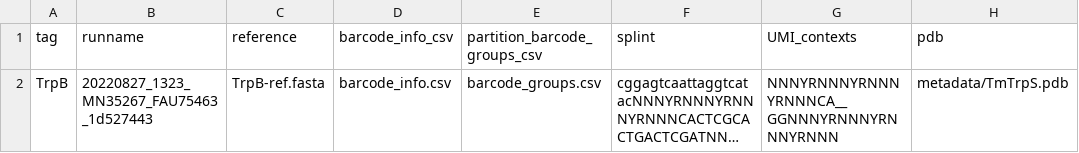
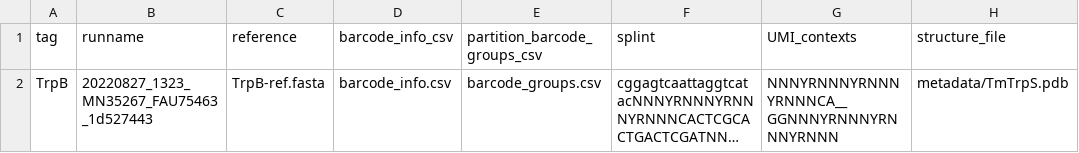
Before and after one commit to gordonrix/maple, a CSV file: example_working_directory/metadata/tags.csv, drawn as a sheet; long unchanged cells end in …; the diff names each change by its address in the sheet, - before the commit and + after, or states it on an @@ line.

```diff
--- a/example_working_directory/metadata/tags.csv
+++ b/example_working_directory/metadata/tags.csv
-H1: pdb
+H1: structure_file
```
Also changed, not shown: example_working_directory/metadata/barcode_info.csv, 1 other file.
